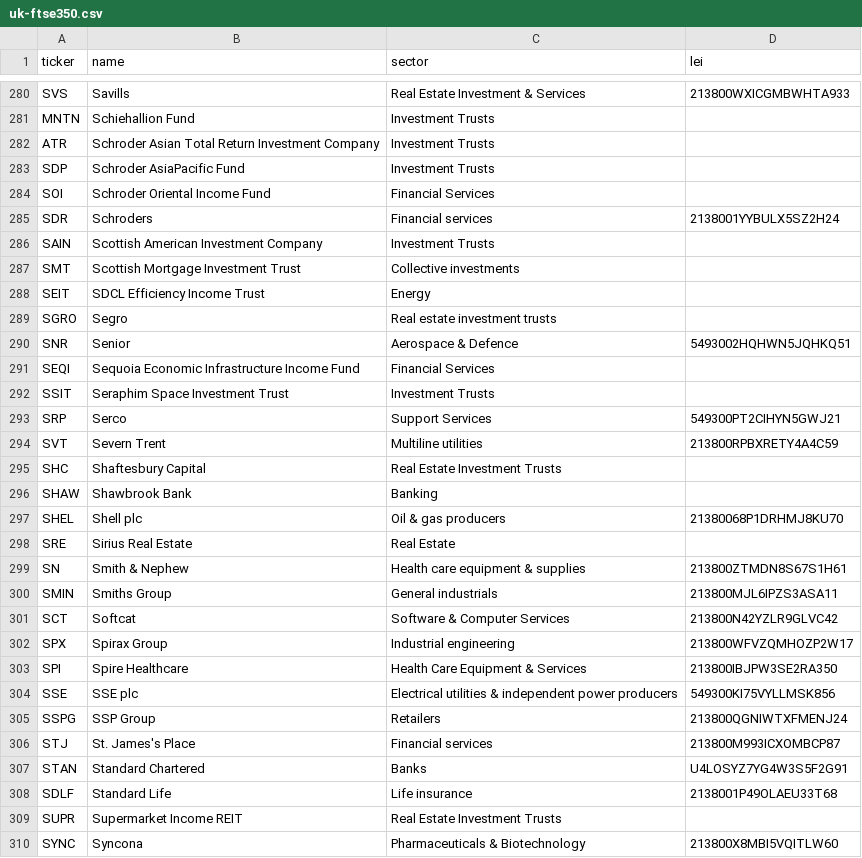
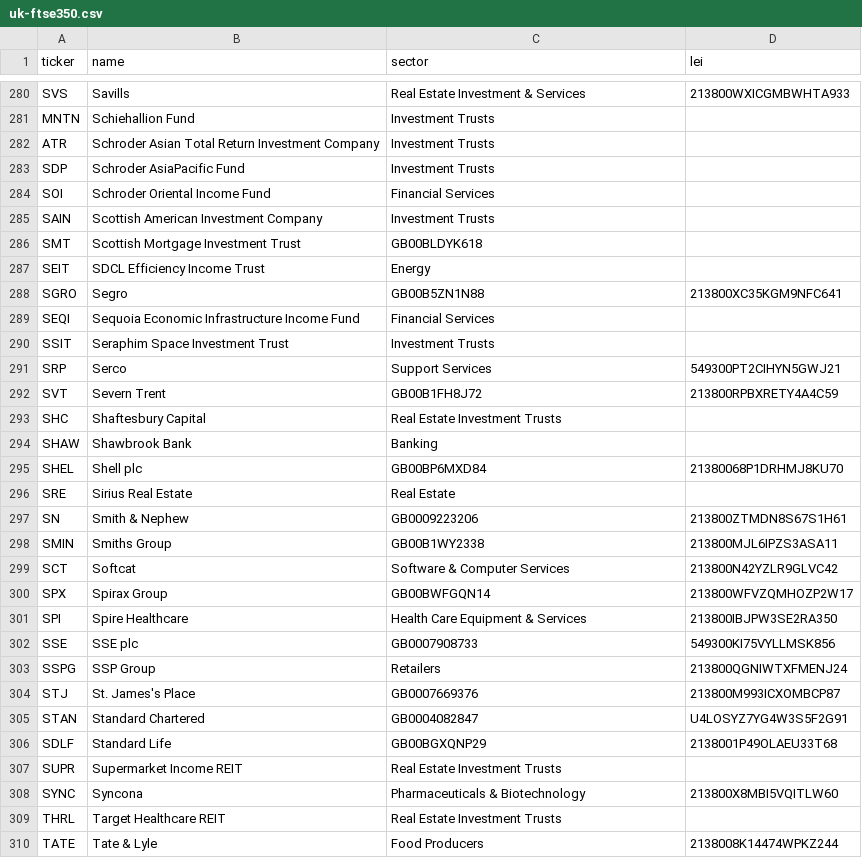
Before and after one commit to mzeeshanu/CompanyPaisa, a CSV file: data/curated/uk-ftse350.csv, drawn as a sheet; only a part is shown, gaps mark what is left out; the shorter side is filled out with more unchanged rows; the diff covers the shown part only.

```diff
--- a/data/curated/uk-ftse350.csv
+++ b/data/curated/uk-ftse350.csv
@@ -284,8 +284,6 @@ SDP,Schroder AsiaPacific Fund,Investment Trusts,
 SOI,Schroder Oriental Income Fund,Financial Services,
-SDR,Schroders,Financial services,2138001YYBULX5SZ2H24
 SAIN,Scottish American Investment Company,Investment Trusts,
-SMT,Scottish Mortgage Investment Trust,Collective investments,
+SMT,Scottish Mortgage Investment Trust,GB00BLDYK618,
 SEIT,SDCL Efficiency Income Trust,Energy,
-SGRO,Segro,Real estate investment trusts,
-SNR,Senior,Aerospace & Defence,5493002HQHWN5JQHKQ51
+SGRO,Segro,GB00B5ZN1N88,213800XC35KGM9NFC641
 SEQI,Sequoia Economic Infrastructure Income Fund,Financial Services,
@@ -293,17 +291,17 @@ SSIT,Seraphim Space Investment Trust,Investment Trusts,
 SRP,Serco,Support Services,549300PT2CIHYN5GWJ21
-SVT,Severn Trent,Multiline utilities,213800RPBXRETY4A4C59
+SVT,Severn Trent,GB00B1FH8J72,213800RPBXRETY4A4C59
 SHC,Shaftesbury Capital,Real Estate Investment Trusts,
 SHAW,Shawbrook Bank,Banking,
-SHEL,Shell plc,Oil & gas producers,21380068P1DRHMJ8KU70
+SHEL,Shell plc,GB00BP6MXD84,21380068P1DRHMJ8KU70
 SRE,Sirius Real Estate,Real Estate,
-SN,Smith & Nephew,Health care equipment & supplies,213800ZTMDN8S67S1H61
-SMIN,Smiths Group,General industrials,213800MJL6IPZS3ASA11
+SN,Smith & Nephew,GB0009223206,213800ZTMDN8S67S1H61
+SMIN,Smiths Group,GB00B1WY2338,213800MJL6IPZS3ASA11
 SCT,Softcat,Software & Computer Services,213800N42YZLR9GLVC42
-SPX,Spirax Group,Industrial engineering,213800WFVZQMHOZP2W17
+SPX,Spirax Group,GB00BWFGQN14,213800WFVZQMHOZP2W17
 SPI,Spire Healthcare,Health Care Equipment & Services,213800IBJPW3SE2RA350
-SSE,SSE plc,Electrical utilities & independent power producers,549300KI75VYLLMSK856
+SSE,SSE plc,GB0007908733,549300KI75VYLLMSK856
 SSPG,SSP Group,Retailers,213800QGNIWTXFMENJ24
-STJ,St. James's Place,Financial services,213800M993ICXOMBCP87
-STAN,Standard Chartered,Banks,U4LOSYZ7YG4W3S5F2G91
-SDLF,Standard Life,Life insurance,2138001P49OLAEU33T68
+STJ,St. James's Place,GB0007669376,213800M993ICXOMBCP87
+STAN,Standard Chartered,GB0004082847,U4LOSYZ7YG4W3S5F2G91
+SDLF,Standard Life,GB00BGXQNP29,2138001P49OLAEU33T68
 SUPR,Supermarket Income REIT,Real Estate Investment Trusts,
```
Also changed, not shown: 8 added rows, 6 removed rows and 93 edited cells elsewhere in this file, data/curated/anz-companies.csv, data/curated/eu-companies.csv, 17 other files.
